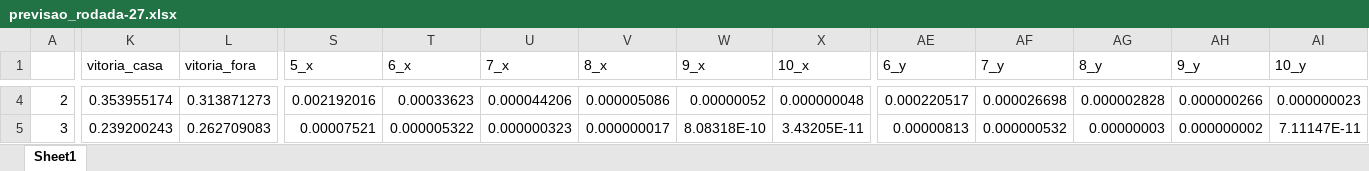
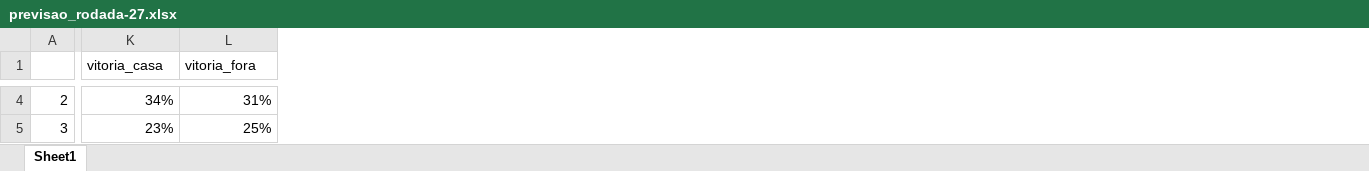
Before and after one commit to salvnetto/GOALS, an Excel workbook: dados/previsoes/previsao_rodada-27.xlsx, sheet Sheet1, drawn as a sheet; only a part is shown, gaps mark what is left out; values as stored, in another font and other column widths than the file's, no cell formats; the diff covers the shown part only; the diff names each change by its address in the sheet, - before the commit and + after, or states it on an @@ line.

```diff
--- a/dados/previsoes/previsao_rodada-27.xlsx (sheet Sheet1)
+++ b/dados/previsoes/previsao_rodada-27.xlsx (sheet Sheet1)
-column S (5_x), rows 4-5: 0.002192016 | 0.00007521
-column T (6_x), rows 4-5: 0.00033623 | 0.000005322
-column U (7_x), rows 4-5: 0.000044206 | 0.000000323
-column V (8_x), rows 4-5: 0.000005086 | 0.000000017
-column W (9_x), rows 4-5: 0.00000052 | 8.08318E-10
-column X (10_x), rows 4-5: 0.000000048 | 3.43205E-11
-column AE (6_y), rows 4-5: 0.000220517 | 0.00000813
-column AF (7_y), rows 4-5: 0.000026698 | 0.000000532
-column AG (8_y), rows 4-5: 0.000002828 | 0.00000003
-column AH (9_y), rows 4-5: 0.000000266 | 0.000000002
-column AI (10_y), rows 4-5: 0.000000023 | 7.11147E-11
-K4 (vitoria_casa): 0.353955174
+K4 (vitoria_casa): 34%
-L4 (vitoria_fora): 0.313871273
+L4 (vitoria_fora): 31%
-K5 (vitoria_casa): 0.239200243
+K5 (vitoria_casa): 23%
-L5 (vitoria_fora): 0.262709083
+L5 (vitoria_fora): 25%
```
Also changed, not shown: 136 edited cells elsewhere in this sheet, cell formats, dados/historico/historico-rodada_27.xlsx, dados/historico/historicocasa-rodada_27.xlsx, 47 other files.
